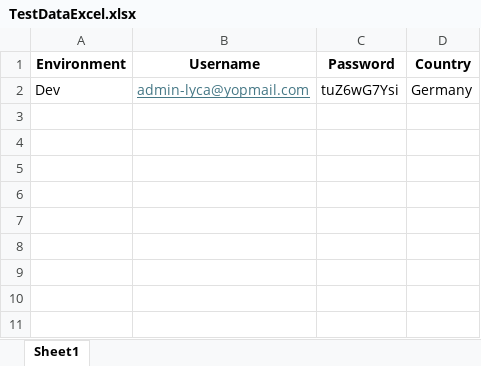
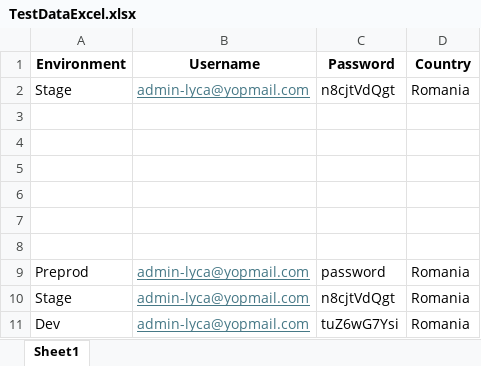
Before and after one commit to Puja-95/UIAutomation, an Excel workbook: src/TestDataExcel.xlsx, sheet Sheet1, drawn as a sheet; values as stored, in another font and other column widths than the file's, no borders; addresses are those after the commit; the diff names each change by its address in the sheet, - before the commit and + after, or states it on an @@ line.

Commit message:
testing with stage

```diff
--- a/src/TestDataExcel.xlsx (sheet Sheet1)
+++ b/src/TestDataExcel.xlsx (sheet Sheet1)
+row 2: Stage | admin-lyca@yopmail.com | n8cjtVdQgt | Romania
+row 3: (empty)
+row 4: (empty)
+row 5: (empty)
+row 6: (empty)
+row 7: (empty)
+row 8: (empty)
+row 9: Preprod | admin-lyca@yopmail.com | password | Romania
+row 10: Stage | admin-lyca@yopmail.com | n8cjtVdQgt | Romania
-D11 (Country): Germany
+D11 (Country): Romania
```
Also changed, not shown: 3 other files.
